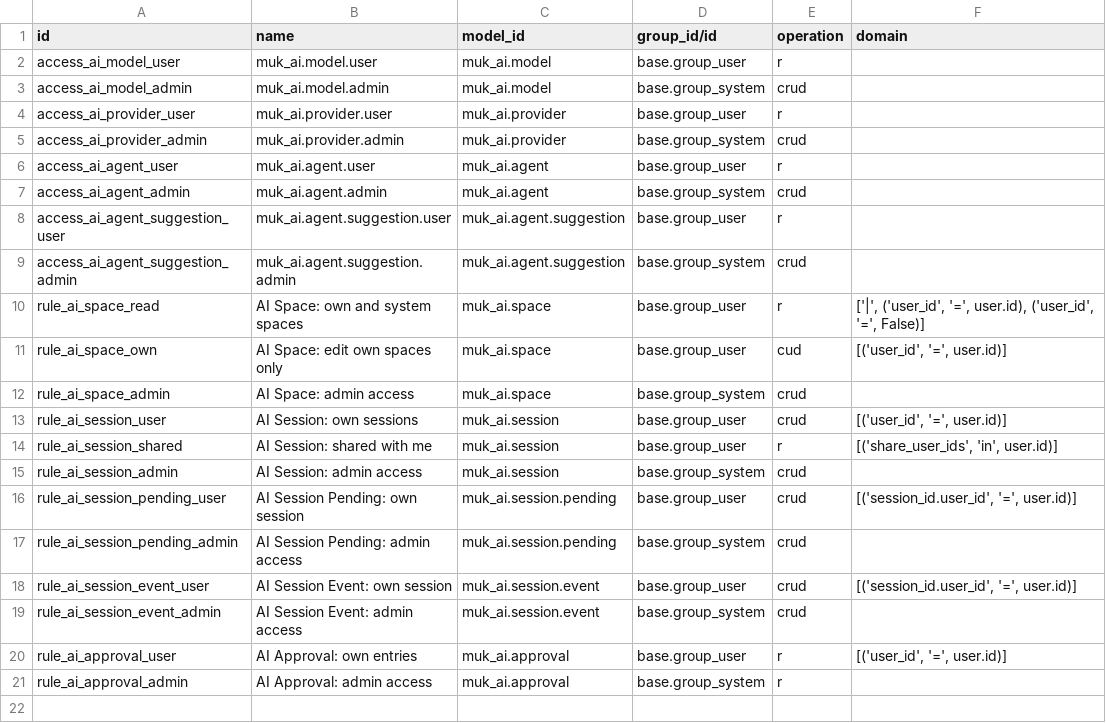
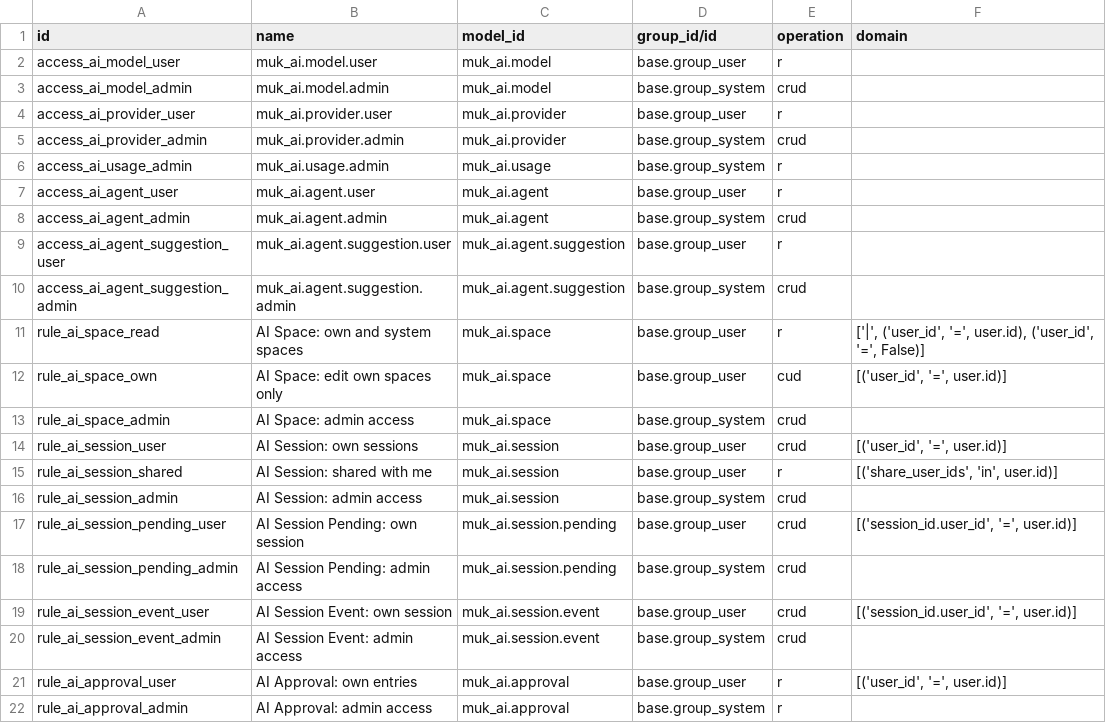
Before and after one commit to muk-it/odoo-modules, a CSV file: muk_ai/security/ir.access.csv, drawn as a sheet; the diff names each change by its address in the sheet, - before the commit and + after, or states it on an @@ line.

```diff
--- a/muk_ai/security/ir.access.csv
+++ b/muk_ai/security/ir.access.csv
+row 6: access_ai_usage_admin | muk_ai.usage.admin | muk_ai.usage | base.group_system | r
```
Also changed, not shown: 19 other files.
